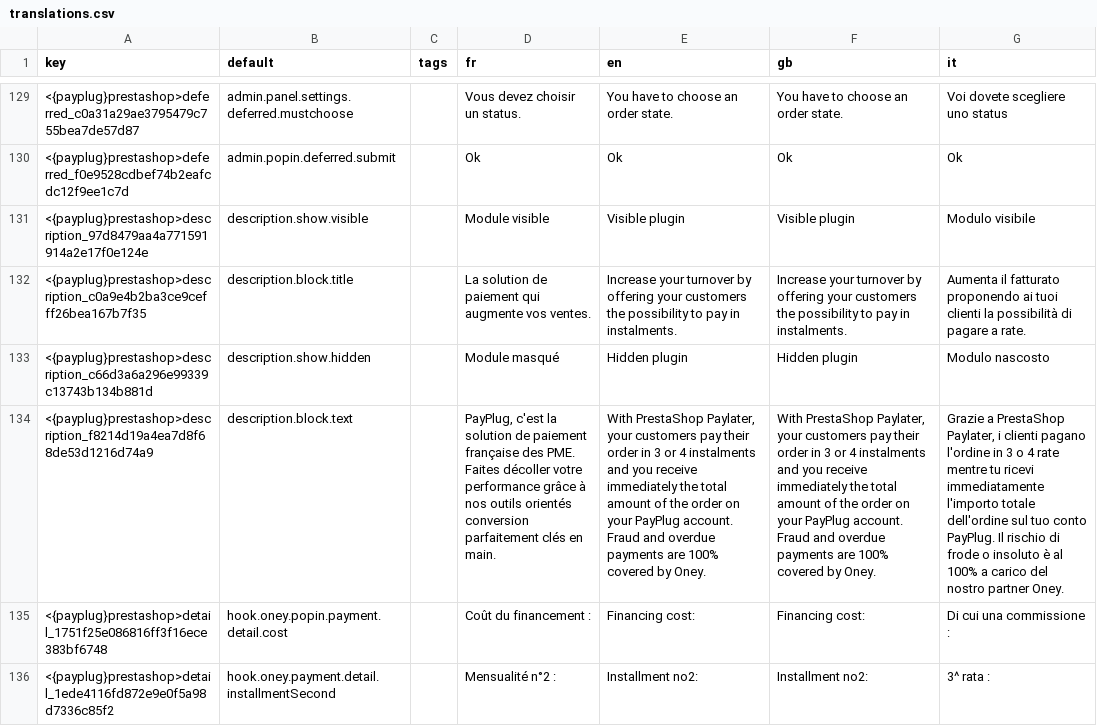
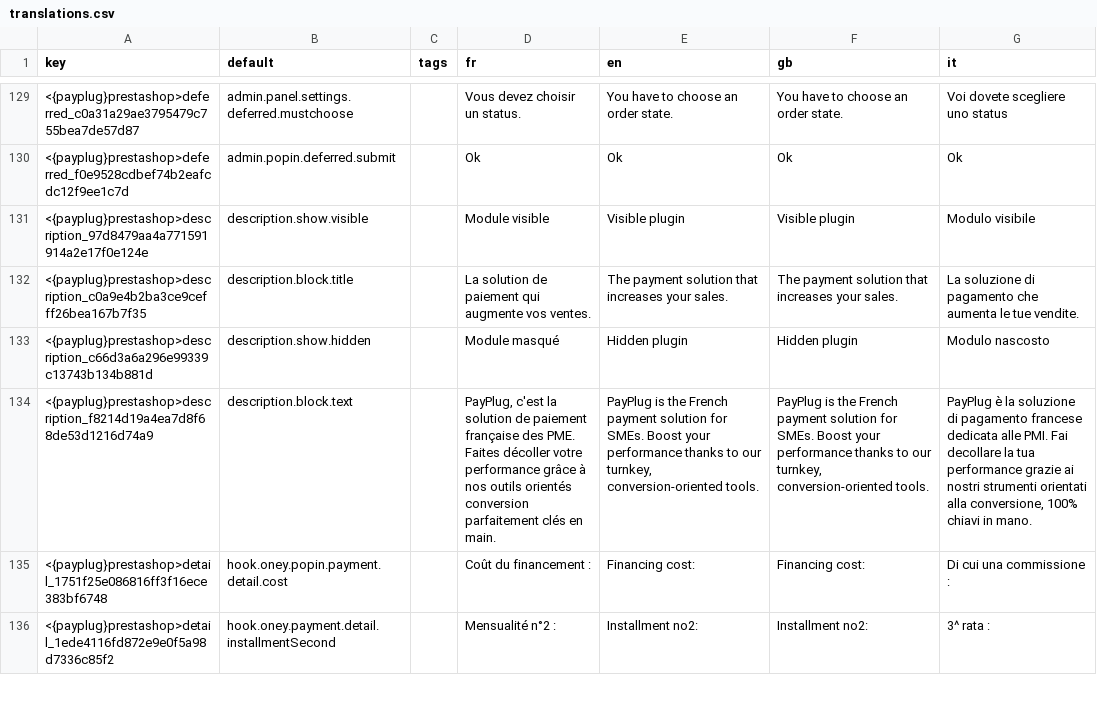
Before and after one commit to payplug/payplug-prestashop, a CSV file: dev/dist/payplug/translations.csv, drawn as a sheet; only a part is shown, gaps mark what is left out; the diff names each change by its address in the sheet, - before the commit and + after, or states it on an @@ line.

Commit message:
PRE-1130 add translations for payplug description block EN and IT

```diff
--- a/dev/dist/payplug/translations.csv
+++ b/dev/dist/payplug/translations.csv
-E132 (en): Increase your turnover by offering your customers the possibility to pay in instalments.
+E132 (en): The payment solution that increases your sales.
-F132 (gb): Increase your turnover by offering your customers the possibility to pay in instalments.
+F132 (gb): The payment solution that increases your sales.
-G132 (it): Aumenta il fatturato proponendo ai tuoi clienti la possibilità di pagare a rate.
+G132 (it): La soluzione di pagamento che aumenta le tue vendite.
-E134 (en): With PrestaShop Paylater, your customers pay their order in 3 or 4 instalments and you receive immediately the total amount of the order on your PayPlug account. Fraud and overdue payments are 100% covered by Oney.
+E134 (en): PayPlug is the French payment solution for SMEs. Boost your performance thanks to our turnkey, conversion-oriented tools.
-F134 (gb): With PrestaShop Paylater, your customers pay their order in 3 or 4 instalments and you receive immediately the total amount of the order on your PayPlug account. Fraud and overdue payments are 100% covered by Oney.
+F134 (gb): PayPlug is the French payment solution for SMEs. Boost your performance thanks to our turnkey, conversion-oriented tools.
-G134 (it): Grazie a PrestaShop Paylater, i clienti pagano l'ordine in 3 o 4 rate mentre tu ricevi immediatamente l'importo totale dell'ordine sul tuo conto PayPlug. Il rischio di frode o insoluto è al 100% a carico del nostro partner Oney.
+G134 (it): PayPlug è la soluzione di pagamento francese dedicata alle PMI. Fai decollare la tua performance grazie ai nostri strumenti orientati alla conversione, 100% chiavi in mano.
```
Also changed, not shown: 3 other files.
